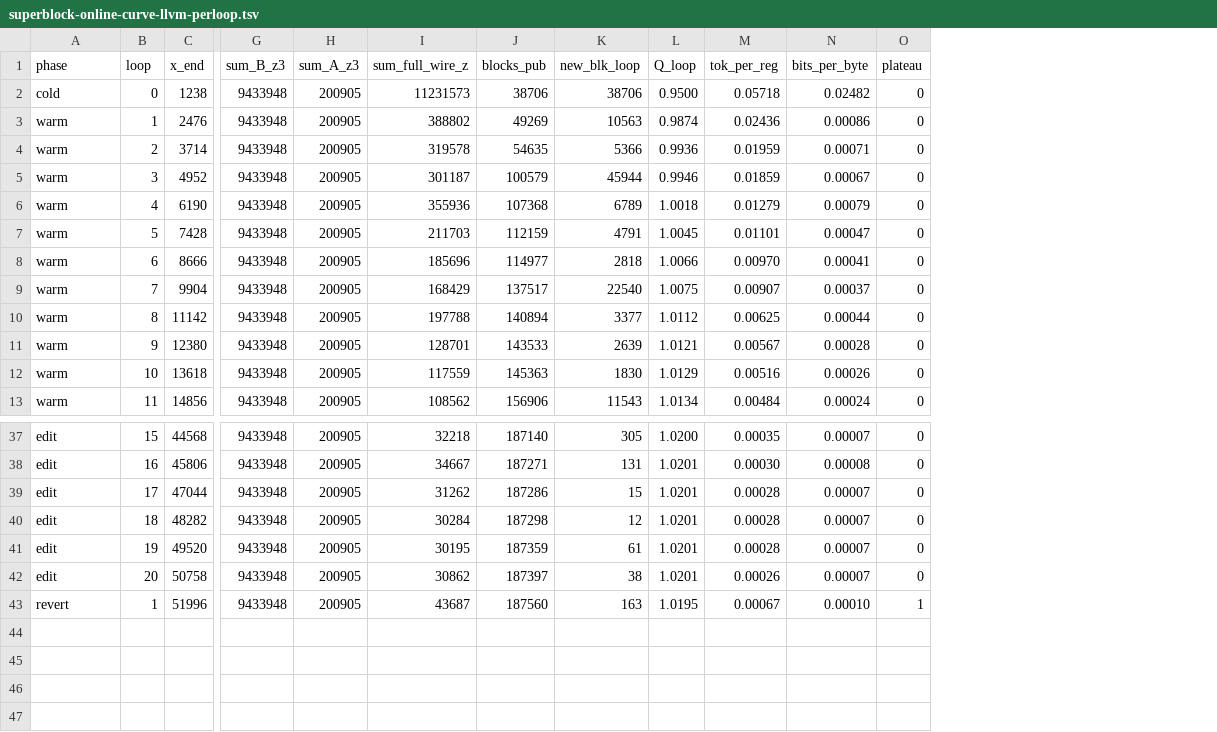
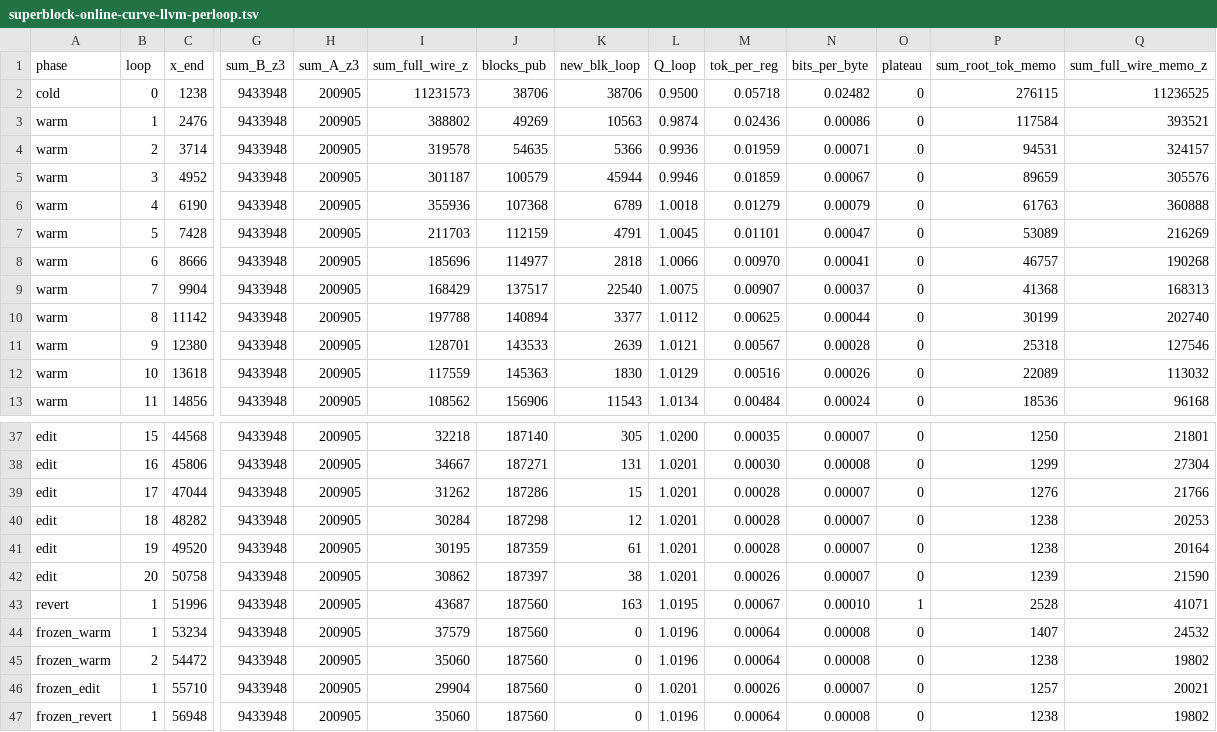
Before and after one commit to mickg10/icecream, a TSV file: linecache/superblock-online-curve-llvm-perloop.tsv, drawn as a sheet; only a part is shown, gaps mark what is left out; rows hold the shown columns only; the diff names each change by its address in the sheet, - before the commit and + after, or states it on an @@ line.

```diff
--- a/linecache/superblock-online-curve-llvm-perloop.tsv
+++ b/linecache/superblock-online-curve-llvm-perloop.tsv
+column P (sum_root_tok_memo), rows 2-13: 276115 | 117584 | 94531 | 89659 | 61763 | 53089 | 46757 | 41368 | 30199 | 25318 | 22089 | 18536; rows 37-43: 1250 | 1299 | 1276 | 1238 | 1238 | 1239 | 2528
+column Q (sum_full_wire_memo_z), rows 2-13: 11236525 | 393521 | 324157 | 305576 | 360888 | 216269 | 190268 | 168313 | 202740 | 127546 | 113032 | 96168; rows 37-43: 21801 | 27304 | 21766 | 20253 | 20164 | 21590 | 41071
+row 44: frozen_warm | 1 | 53234 | 9433948 | 200905 | 37579 | 187560 | 0 | 1.0196 | 0.00064 | 0.00008 | 0 | 1407 | 24532
+row 45: frozen_warm | 2 | 54472 | 9433948 | 200905 | 35060 | 187560 | 0 | 1.0196 | 0.00064 | 0.00008 | 0 | 1238 | 19802
+row 46: frozen_edit | 1 | 55710 | 9433948 | 200905 | 29904 | 187560 | 0 | 1.0201 | 0.00026 | 0.00007 | 0 | 1257 | 20021
+row 47: frozen_revert | 1 | 56948 | 9433948 | 200905 | 35060 | 187560 | 0 | 1.0196 | 0.00064 | 0.00008 | 0 | 1238 | 19802
```
Also changed, not shown: linecache/superblock-online-curve-duckdb-perloop.tsv, linecache/superblock-online-curve-rocksdb-perloop.tsv, 13 other files.
